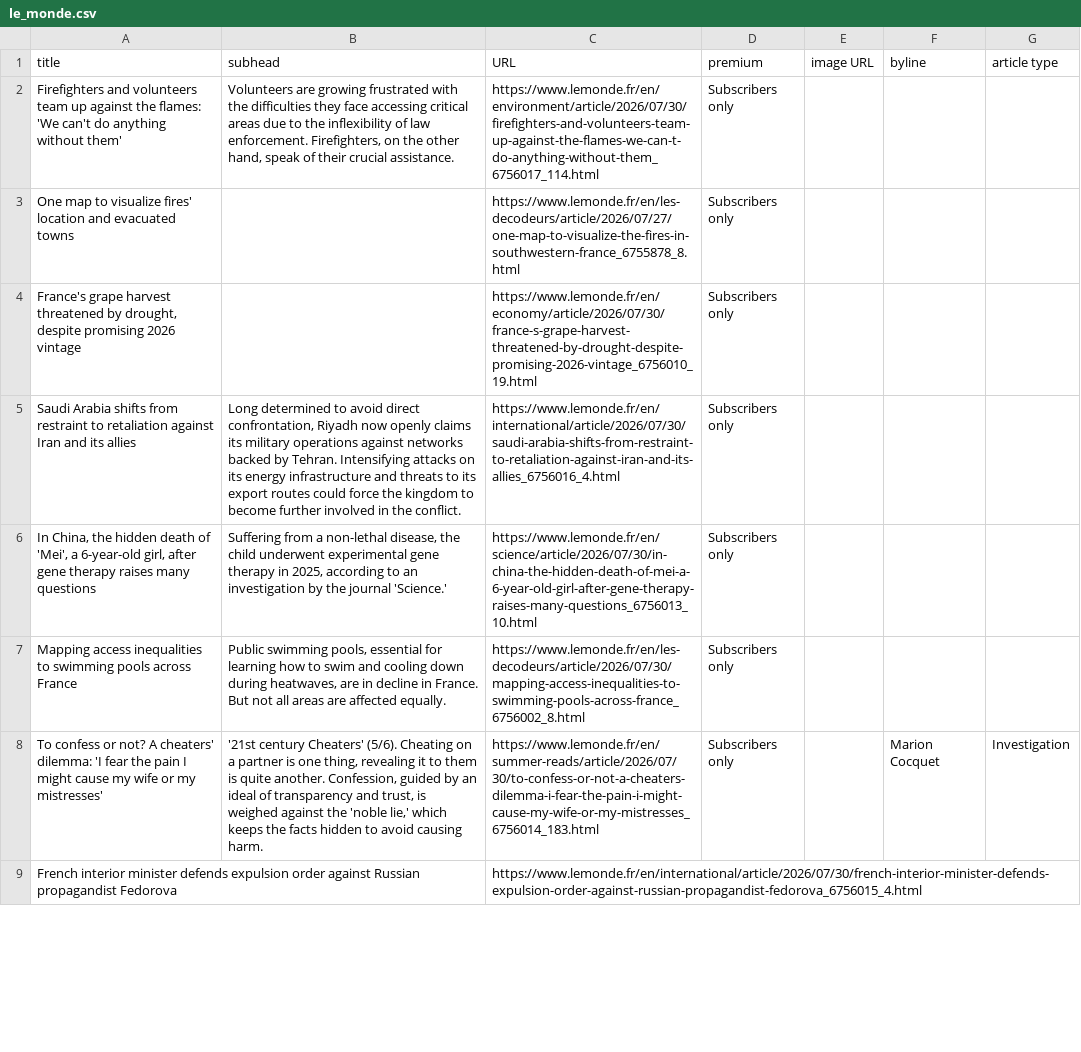
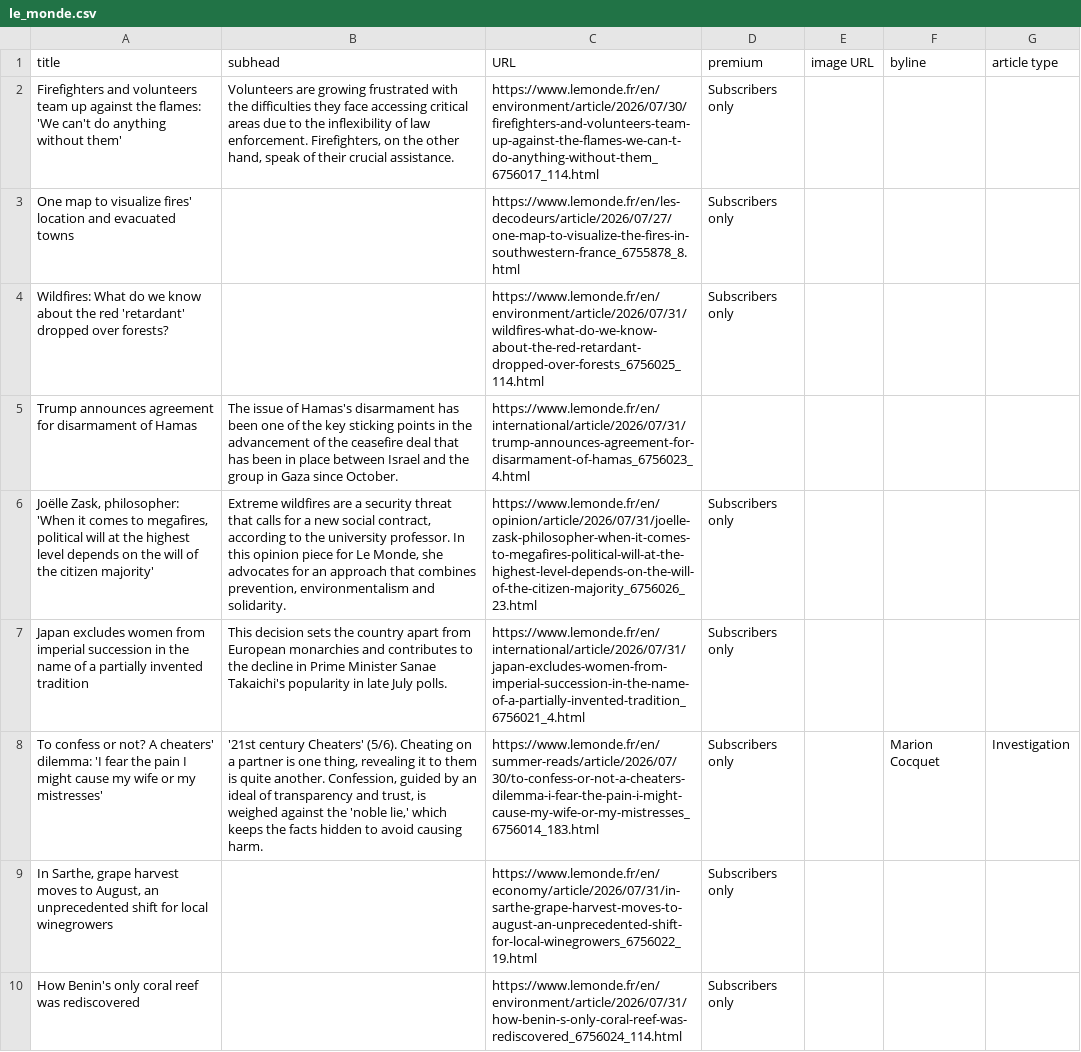
Before and after one commit to phillctw/Homework-7, a CSV file: le_monde.csv, drawn as a sheet; only a part is shown; the shorter side is filled out with more unchanged rows; removed rows and columns are numbered as before the commit, all else as after; the diff covers the shown part only; the diff names each change by its address in the sheet, - before the commit and + after, or states it on an @@ line.

```diff
--- a/le_monde.csv
+++ b/le_monde.csv
-A4 (title): France's grape harvest threatened by drought, despite promising 2026 vintage
+A4 (title): Wildfires: What do we know about the red 'retardant' dropped over forests?
-C4 (URL): https://www.lemonde.fr/en/economy/article/2026/07/30/france-s-grape-harvest-threatened-by-drought-despite-promising-2026-vintage_6756010_19.html
+C4 (URL): https://www.lemonde.fr/en/environment/article/2026/07/31/wildfires-what-do-we-know-about-the-red-retardant-dropped-over-forests_6756025_114.html
-row 5: Saudi Arabia shifts from restraint to retaliation against Iran and its allies | Long determined to avoid direct confrontation, Riyadh now openly claims its military operations against networks backed by Tehran. Intensifying attacks on its energy infrastructure and threats to its export routes could force the kingdom to become further involved in the conflict. | https://www.lemonde.fr/en/international/article/2026/07/30/saudi-arabia-shifts-from-restraint-to-retaliation-against-iran-and-its-allies_6756016_4.html | Subscribers only
+row 5: Trump announces agreement for disarmament of Hamas | The issue of Hamas's disarmament has been one of the key sticking points in the advancement of the ceasefire deal that has been in place between Israel and the group in Gaza since October. | https://www.lemonde.fr/en/international/article/2026/07/31/trump-announces-agreement-for-disarmament-of-hamas_6756023_4.html
-A6 (title): In China, the hidden death of 'Mei', a 6-year-old girl, after gene therapy raises many questions
+A6 (title): Joëlle Zask, philosopher: 'When it comes to megafires, political will at the highest level depends on the will of the citizen majority'
-B6 (subhead): Suffering from a non-lethal disease, the child underwent experimental gene therapy in 2025, according to an investigation by the journal 'Science.'
+B6 (subhead): Extreme wildfires are a security threat that calls for a new social contract, according to the university professor. In this opinion piece for Le Monde, she advocates for an approach that combines prevention, environmentalism and solidarity.
-C6 (URL): https://www.lemonde.fr/en/science/article/2026/07/30/in-china-the-hidden-death-of-mei-a-6-year-old-girl-after-gene-therapy-raises-many-questions_6756013_10.html
+C6 (URL): https://www.lemonde.fr/en/opinion/article/2026/07/31/joelle-zask-philosopher-when-it-comes-to-megafires-political-will-at-the-highest-level-depends-on-the-will-of-the-citizen-majority_6756026_23.html
-A7 (title): Mapping access inequalities to swimming pools across France
+A7 (title): Japan excludes women from imperial succession in the name of a partially invented tradition
-B7 (subhead): Public swimming pools, essential for learning how to swim and cooling down during heatwaves, are in decline in France. But not all areas are affected equally.
+B7 (subhead): This decision sets the country apart from European monarchies and contributes to the decline in Prime Minister Sanae Takaichi's popularity in late July polls.
-C7 (URL): https://www.lemonde.fr/en/les-decodeurs/article/2026/07/30/mapping-access-inequalities-to-swimming-pools-across-france_6756002_8.html
+C7 (URL): https://www.lemonde.fr/en/international/article/2026/07/31/japan-excludes-women-from-imperial-succession-in-the-name-of-a-partially-invented-tradition_6756021_4.html
+row 9: In Sarthe, grape harvest moves to August, an unprecedented shift for local winegrowers |  | https://www.lemonde.fr/en/economy/article/2026/07/31/in-sarthe-grape-harvest-moves-to-august-an-unprecedented-shift-for-local-winegrowers_6756022_19.html | Subscribers only
+row 10: How Benin's only coral reef was rediscovered |  | https://www.lemonde.fr/en/environment/article/2026/07/31/how-benin-s-only-coral-reef-was-rediscovered_6756024_114.html | Subscribers only
```
Also changed, not shown: 4 added rows, 6 removed rows, 3 moved rows and 2 edited cells elsewhere in this file.
